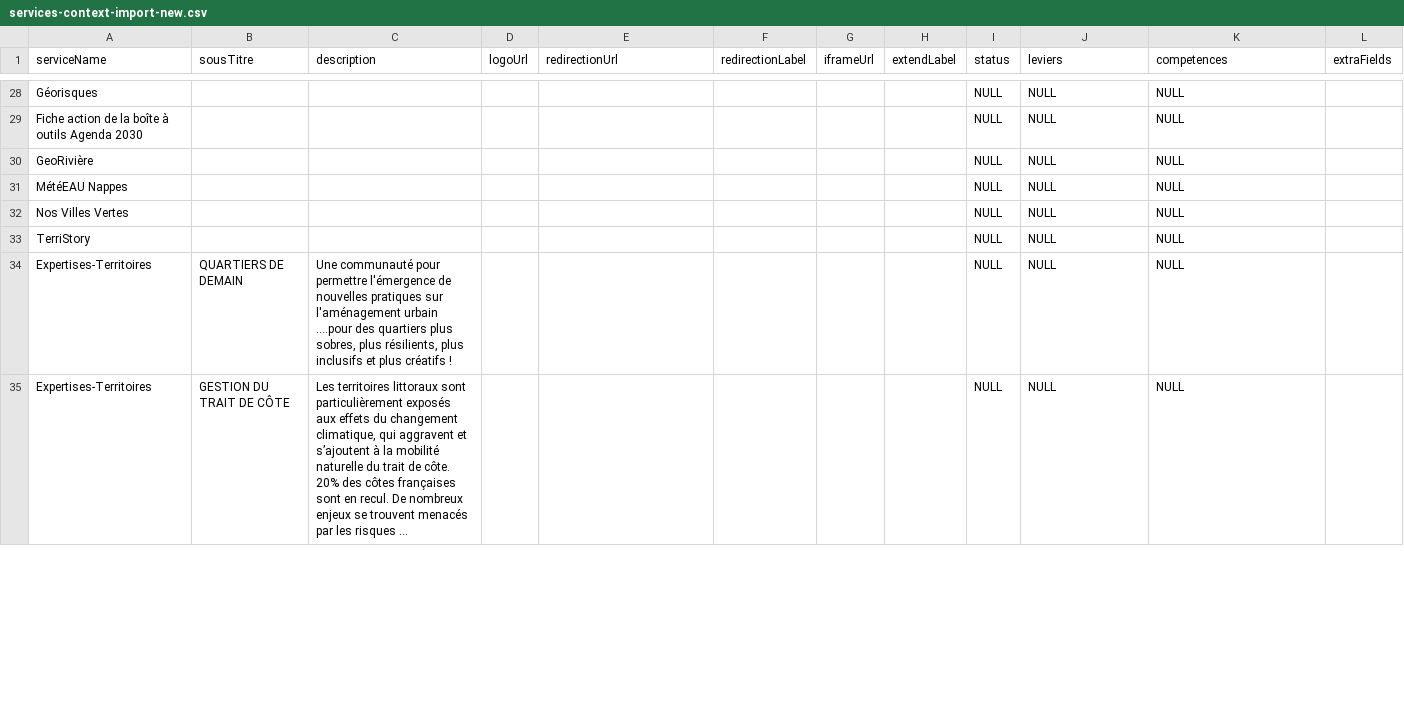
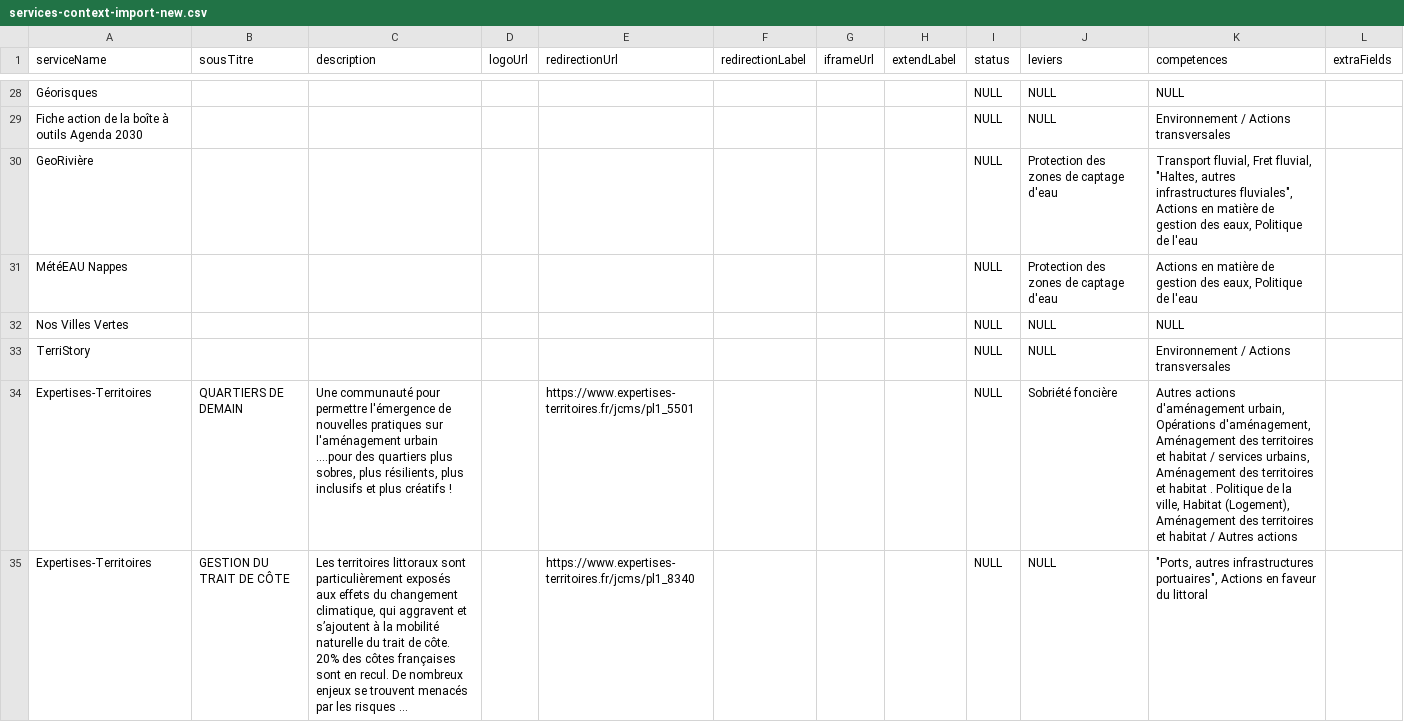
Before and after one commit to betagouv/communs-de-la-transition-ecologique-des-collectivites, a CSV file: api/scripts/import-service-and-service-context/services-context-import-new.csv, drawn as a sheet; only a part is shown, gaps mark what is left out; long unchanged cells end in …; the diff covers the shown part only; the diff names each change by its address in the sheet, - before the commit and + after, or states it on an @@ line.

Commit message:
Api import service with new competence (#135)

```diff
--- a/api/scripts/import-service-and-service-context/services-context-import-new.csv
+++ b/api/scripts/import-service-and-service-context/services-context-import-new.csv
-K29 (competences): NULL
+K29 (competences): Environnement / Actions transversales
-J30:J31 (leviers): NULL
+J30:J31 (leviers): Protection des zones de captage d'eau
-K30 (competences): NULL
+K30 (competences): Transport fluvial, Fret fluvial, "Haltes, autres infrastructures fluviales", Actions en matière de gestion des eaux, Politique de l'eau
-K31 (competences): NULL
+K31 (competences): Actions en matière de gestion des eaux, Politique de l'eau
-K33 (competences): NULL
+K33 (competences): Environnement / Actions transversales
-E34 (redirectionUrl): (empty)
+E34 (redirectionUrl): https://www.expertises-territoires.fr/jcms/pl1_5501
-J34 (leviers): NULL
+J34 (leviers): Sobriété foncière
-K34 (competences): NULL
+K34 (competences): Autres actions d'aménagement urbain, Opérations d'aménagement, Aménagement des territoires et habitat / services urbains, Aménagement des territoires et habitat . Politique de la ville, Habitat (Logement), Aménagement des territoires et habitat / Autres actions
-E35 (redirectionUrl): (empty)
+E35 (redirectionUrl): https://www.expertises-territoires.fr/jcms/pl1_8340
-K35 (competences): NULL
+K35 (competences): "Ports, autres infrastructures portuaires", Actions en faveur du littoral
```
Also changed, not shown: 1 added row, 1 removed row and 43 edited cells elsewhere in this file, 13 other files.
